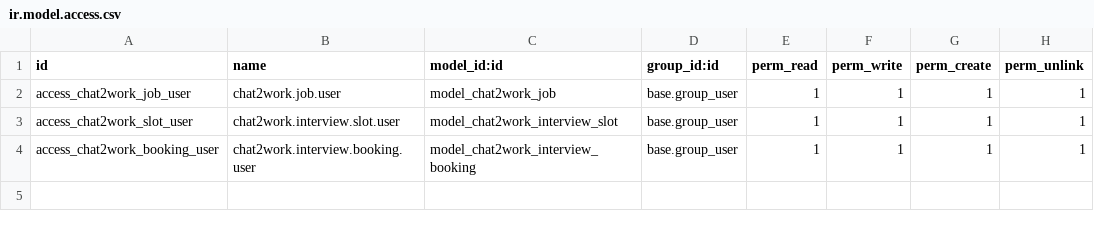
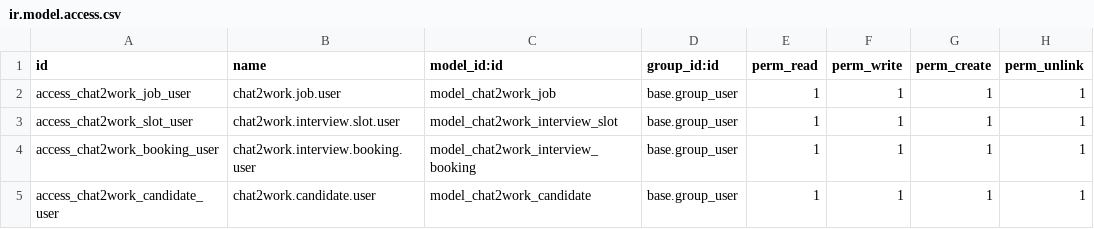
Before and after one commit to xrco-tech/piodoo, a CSV file: addons/chat2work/security/ir.model.access.csv, drawn as a sheet; the diff names each change by its address in the sheet, - before the commit and + after, or states it on an @@ line.

```diff
--- a/addons/chat2work/security/ir.model.access.csv
+++ b/addons/chat2work/security/ir.model.access.csv
+row 5: access_chat2work_candidate_user | chat2work.candidate.user | model_chat2work_candidate | base.group_user | 1 | 1 | 1 | 1
```
Also changed, not shown: 4 other files.
